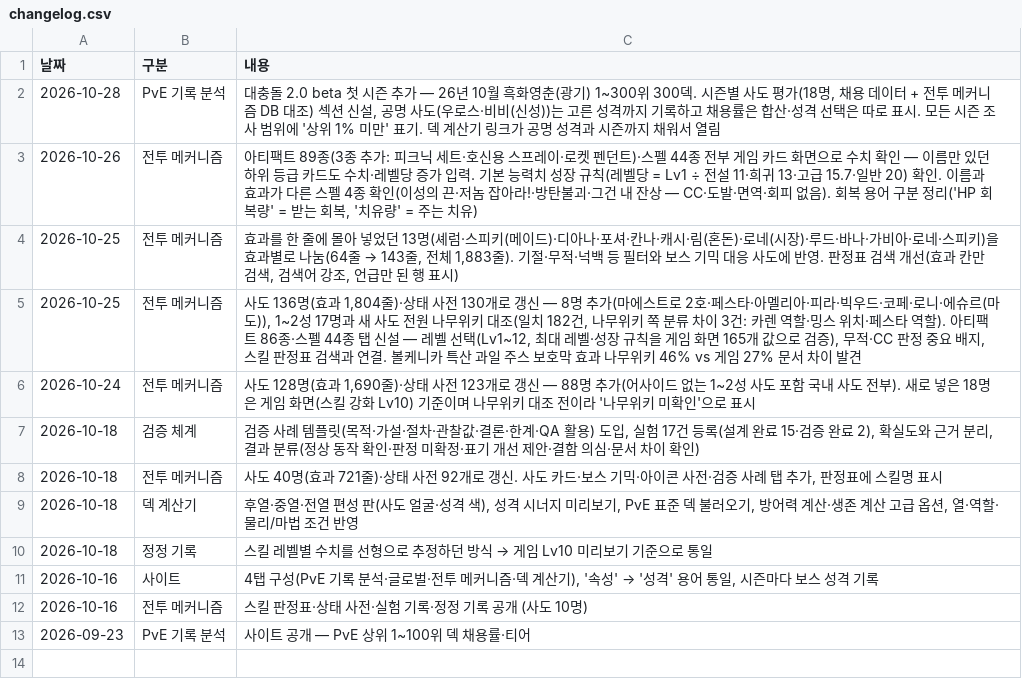
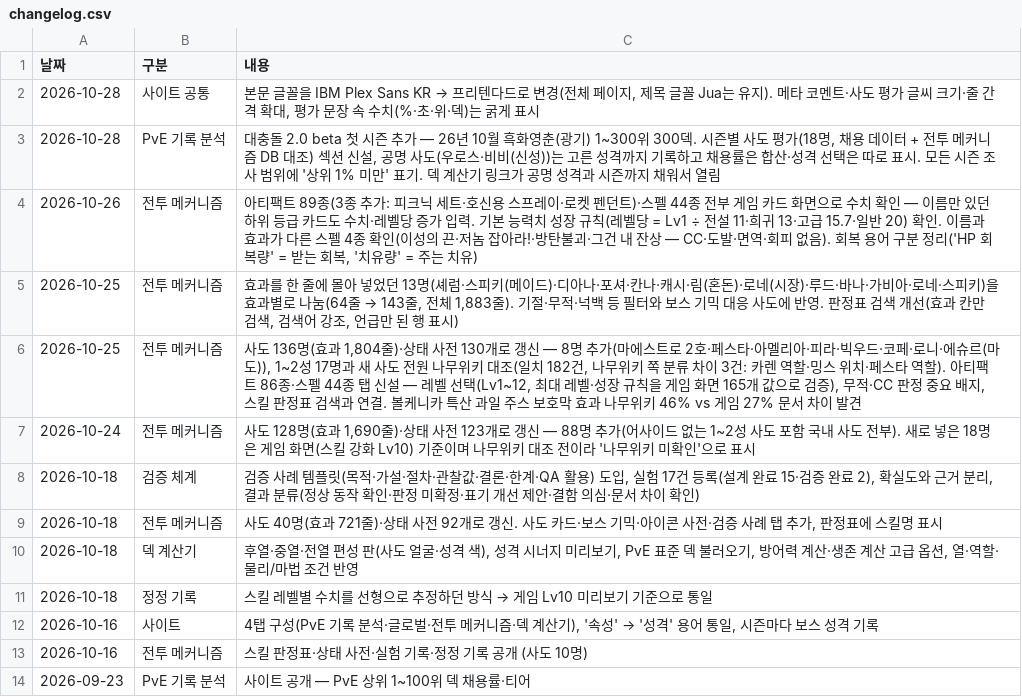
Before and after one commit to gasumii/trickcal-meta, a CSV file: data/changelog.csv, drawn as a sheet.

```diff
--- a/data/changelog.csv
+++ b/data/changelog.csv
@@ -1,2 +1,3 @@
 날짜,구분,내용
+2026-10-28,사이트 공통,"본문 글꼴을 IBM Plex Sans KR → 프리텐다드로 변경(전체 페이지, 제목 글꼴 Jua는 유지). 메타 코멘트·사도 평가 글씨 크기·줄 간격 확대, 평가 문장 속 수치(%·초·위·덱)는 굵게 표시"
 2026-10-28,PvE 기록 분석,"대충돌 2.0 beta 첫 시즌 추가 — 26년 10월 흑화영춘(광기) 1~300위 300덱. 시즌별 사도 평가(18명, 채용 데이터 + 전투 메커니즘 DB 대조) 섹션 신설, 공명 사도(우로스·비비(신성))는 고른 성격까지 기록하고 채용률은 합산·성격 선택은 따로 표시. 모든 시즌 조사 범위에 '상위 1% 미만' 표기. 덱 계산기 링크가 공명 성격과 시즌까지 채워서 열림"
```
Also changed, not shown: 6 other files.
